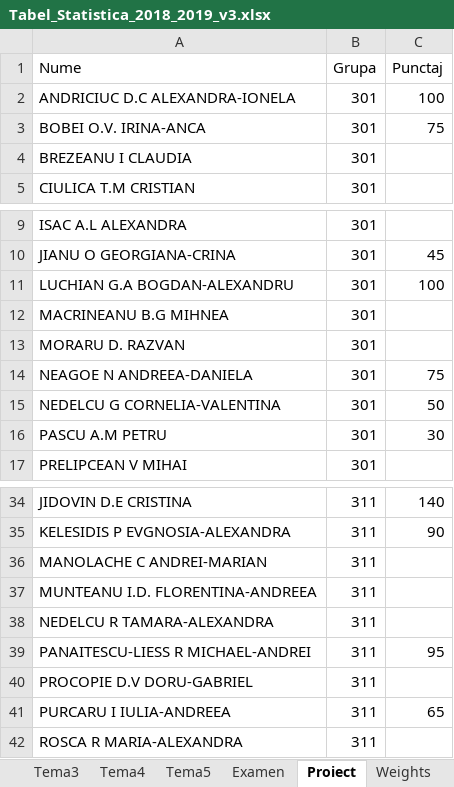
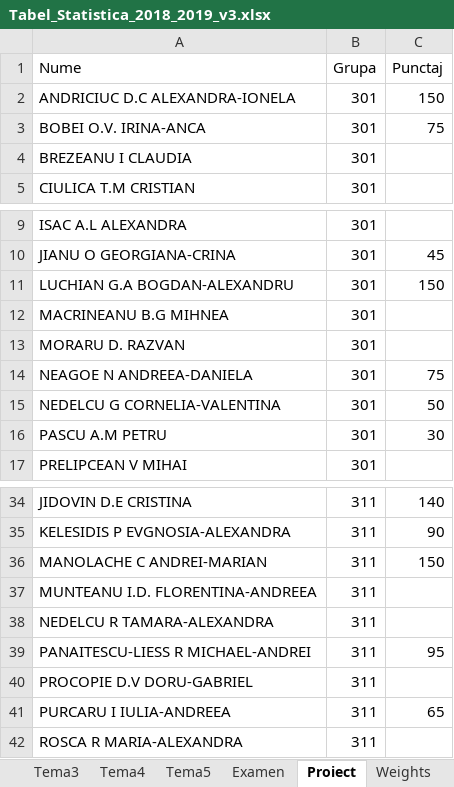
Before and after one commit to AlexAmarioarei/AlexAmarioarei.github.io, an Excel workbook: Teaching/2018-2019/Stat web page/results/Tabel_Statistica_2018_2019_v3.xlsx, sheet Proiect, drawn as a sheet; only a part is shown, gaps mark what is left out; values as stored, in another font and other column widths than the file's, no borders; the diff names each change by its address in the sheet, - before the commit and + after, or states it on an @@ line.

```diff
--- a/Teaching/2018-2019/Stat web page/results/Tabel_Statistica_2018_2019_v3.xlsx (sheet Proiect)
+++ b/Teaching/2018-2019/Stat web page/results/Tabel_Statistica_2018_2019_v3.xlsx (sheet Proiect)
-C2 (Punctaj): 100
+C2 (Punctaj): 150
-C11 (Punctaj): 100
+C11 (Punctaj): 150
-C36 (Punctaj): (empty)
+C36 (Punctaj): 150
```
Also changed, not shown: sheet Centralizator, 1 other file.
